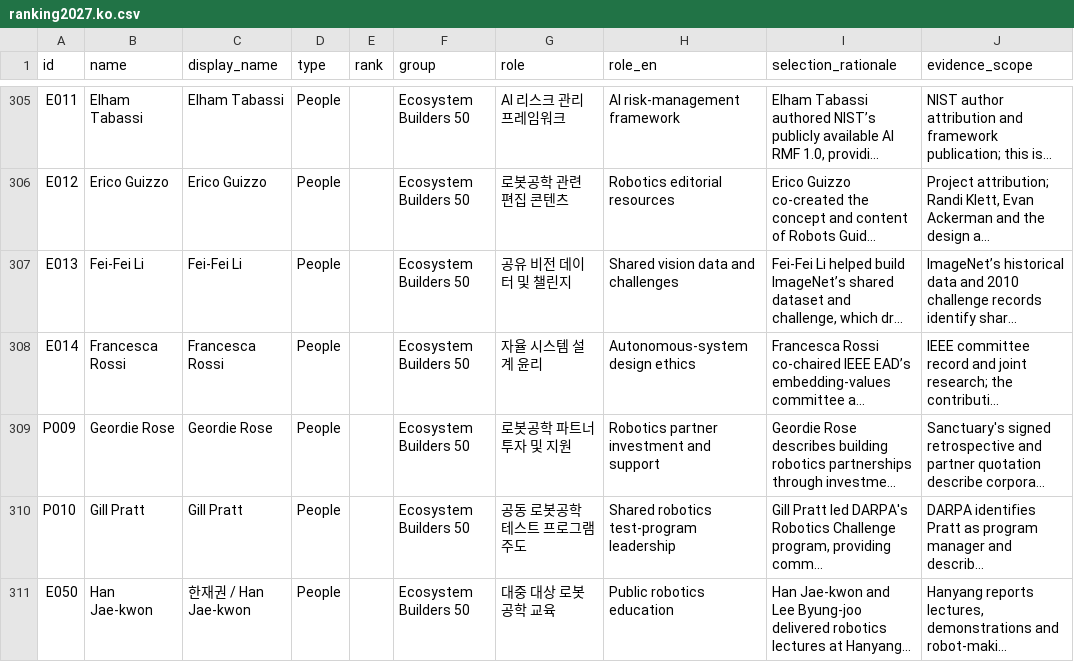
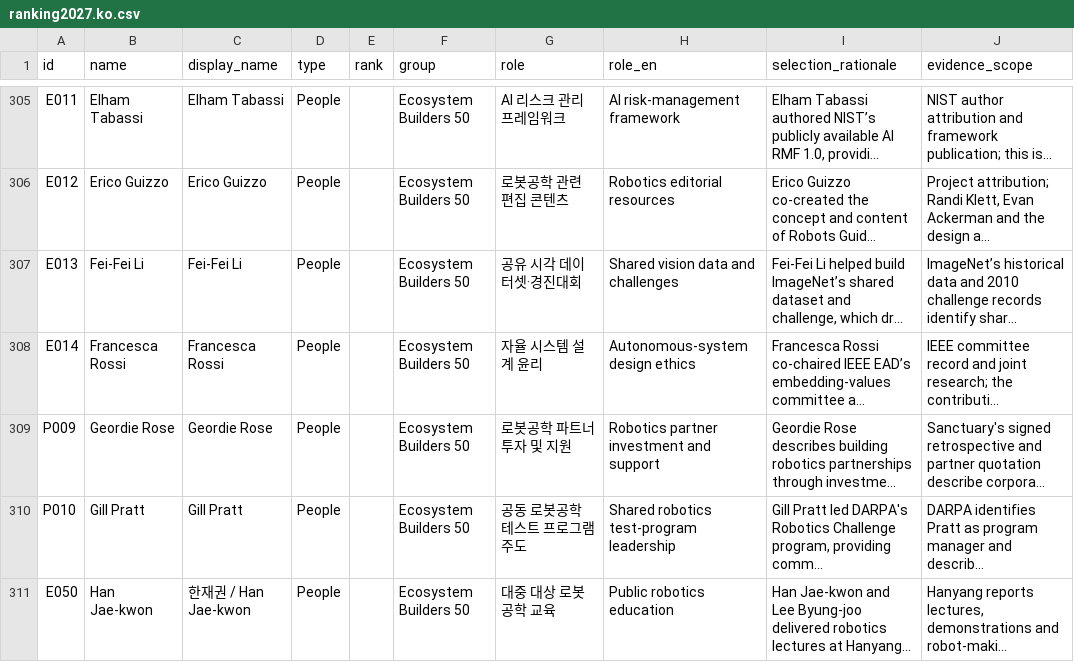
Before and after one commit to b2agi/physical-ai-ranking-2027, a CSV file: i18n/ko/data/ranking2027.ko.csv, drawn as a sheet; only a part is shown, gaps mark what is left out; long unchanged cells end in …; the diff covers the shown part only; the diff names each change by its address in the sheet, - before the commit and + after, or states it on an @@ line.

```diff
--- a/i18n/ko/data/ranking2027.ko.csv
+++ b/i18n/ko/data/ranking2027.ko.csv
-G307 (role): 공유 비전 데이터 및 챌린지
+G307 (role): 공유 시각 데이터셋·경진대회
```
Also changed, not shown: 16 edited cells elsewhere in this file, data/influence-50.en.csv, data/institutions-50.en.csv, 52 other files.
